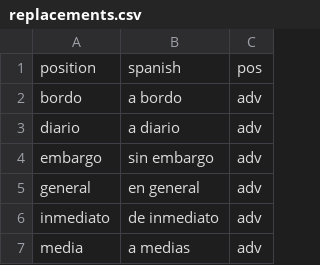
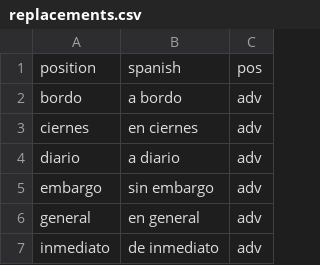
Before and after one commit to doozan/6001_Spanish, a CSV file: replacements.csv, drawn as a sheet; only a part is shown; the shorter side is filled out with more unchanged rows; the diff names each change by its address in the sheet, - before the commit and + after, or states it on an @@ line.

Commit message:
ciernes -> en ciernes

```diff
--- a/replacements.csv
+++ b/replacements.csv
+row 3: ciernes | en ciernes | adv
```
